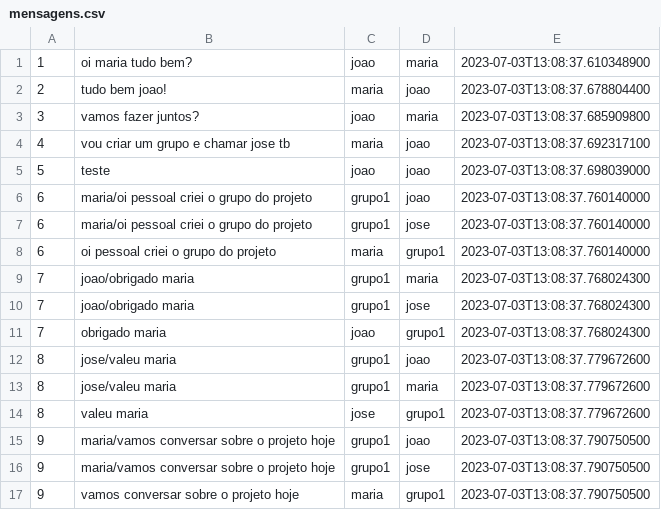
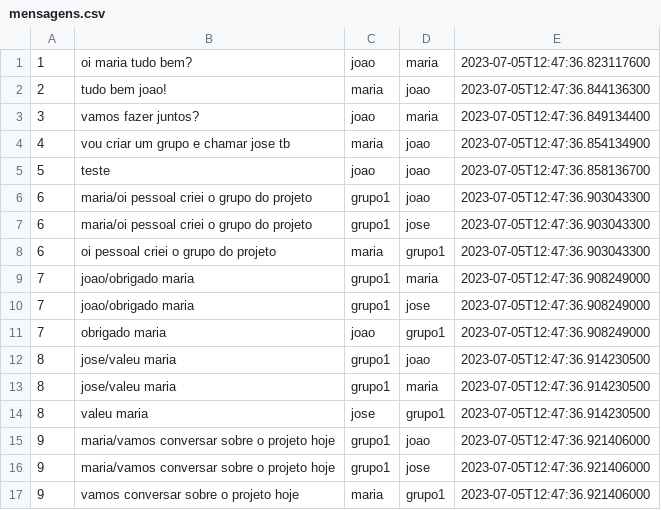
Before and after one commit to ImMarcio/4Zap, a CSV file: system-4TALK/mensagens.csv, drawn as a sheet.

```diff
--- a/system-4TALK/mensagens.csv
+++ b/system-4TALK/mensagens.csv
@@ -1,17 +1,17 @@
-1;oi maria tudo bem?;joao;maria;2023-07-03T13:08:37.610348900
-2;tudo bem joao!;maria;joao;2023-07-03T13:08:37.678804400
-3;vamos fazer juntos?;joao;maria;2023-07-03T13:08:37.685909800
-4;vou criar um grupo e chamar jose tb;maria;joao;2023-07-03T13:08:37.692317100
-5;teste;joao;joao;2023-07-03T13:08:37.698039000
-6;maria/oi pessoal criei o grupo do projeto;grupo1;joao;2023-07-03T13:08:37.760140000
-6;maria/oi pessoal criei o grupo do projeto;grupo1;jose;2023-07-03T13:08:37.760140000
-6;oi pessoal criei o grupo do projeto;maria;grupo1;2023-07-03T13:08:37.760140000
-7;joao/obrigado maria;grupo1;maria;2023-07-03T13:08:37.768024300
-7;joao/obrigado maria;grupo1;jose;2023-07-03T13:08:37.768024300
-7;obrigado maria;joao;grupo1;2023-07-03T13:08:37.768024300
-8;jose/valeu maria;grupo1;joao;2023-07-03T13:08:37.779672600
-8;jose/valeu maria;grupo1;maria;2023-07-03T13:08:37.779672600
-8;valeu maria;jose;grupo1;2023-07-03T13:08:37.779672600
-9;maria/vamos conversar sobre o projeto hoje;grupo1;joao;2023-07-03T13:08:37.790750500
-9;maria/vamos conversar sobre o projeto hoje;grupo1;jose;2023-07-03T13:08:37.790750500
-9;vamos conversar sobre o projeto hoje;maria;grupo1;2023-07-03T13:08:37.790750500
+1;oi maria tudo bem?;joao;maria;2023-07-05T12:47:36.823117600
+2;tudo bem joao!;maria;joao;2023-07-05T12:47:36.844136300
+3;vamos fazer juntos?;joao;maria;2023-07-05T12:47:36.849134400
+4;vou criar um grupo e chamar jose tb;maria;joao;2023-07-05T12:47:36.854134900
+5;teste;joao;joao;2023-07-05T12:47:36.858136700
+6;maria/oi pessoal criei o grupo do projeto;grupo1;joao;2023-07-05T12:47:36.903043300
+6;maria/oi pessoal criei o grupo do projeto;grupo1;jose;2023-07-05T12:47:36.903043300
+6;oi pessoal criei o grupo do projeto;maria;grupo1;2023-07-05T12:47:36.903043300
+7;joao/obrigado maria;grupo1;maria;2023-07-05T12:47:36.908249000
+7;joao/obrigado maria;grupo1;jose;2023-07-05T12:47:36.908249000
+7;obrigado maria;joao;grupo1;2023-07-05T12:47:36.908249000
+8;jose/valeu maria;grupo1;joao;2023-07-05T12:47:36.914230500
+8;jose/valeu maria;grupo1;maria;2023-07-05T12:47:36.914230500
+8;valeu maria;jose;grupo1;2023-07-05T12:47:36.914230500
+9;maria/vamos conversar sobre o projeto hoje;grupo1;joao;2023-07-05T12:47:36.921406000
+9;maria/vamos conversar sobre o projeto hoje;grupo1;jose;2023-07-05T12:47:36.921406000
+9;vamos conversar sobre o projeto hoje;maria;grupo1;2023-07-05T12:47:36.921406000
```
Also changed, not shown: 1 other file.
